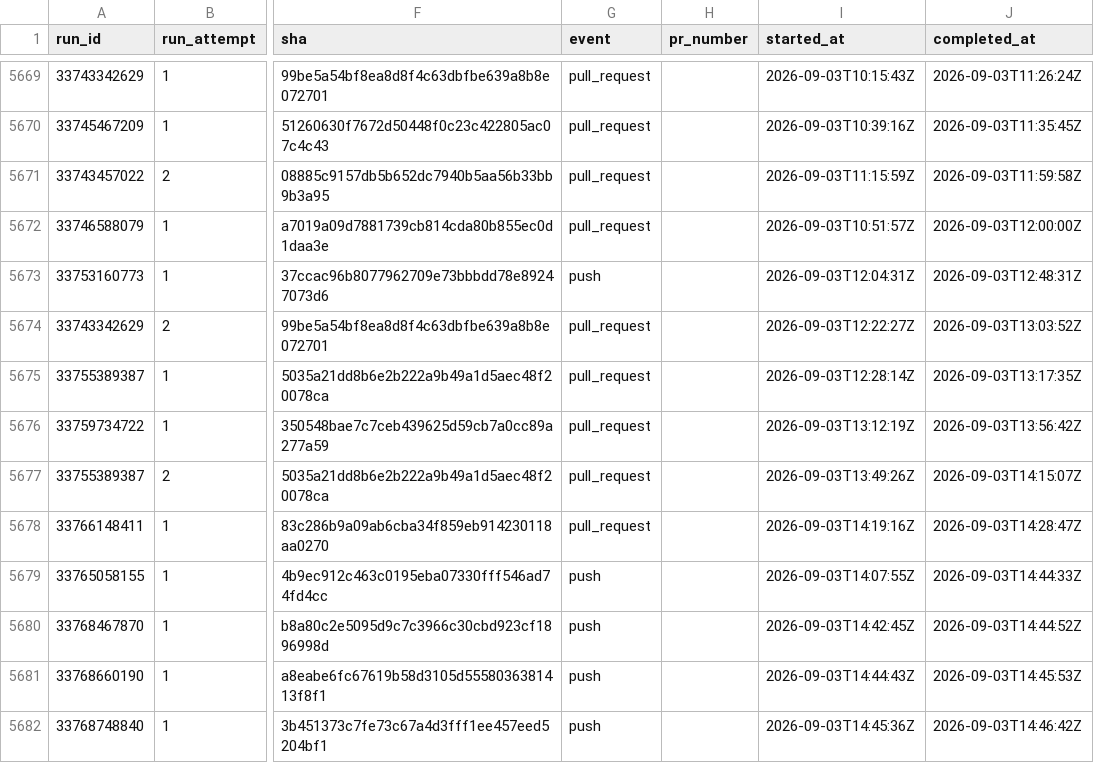
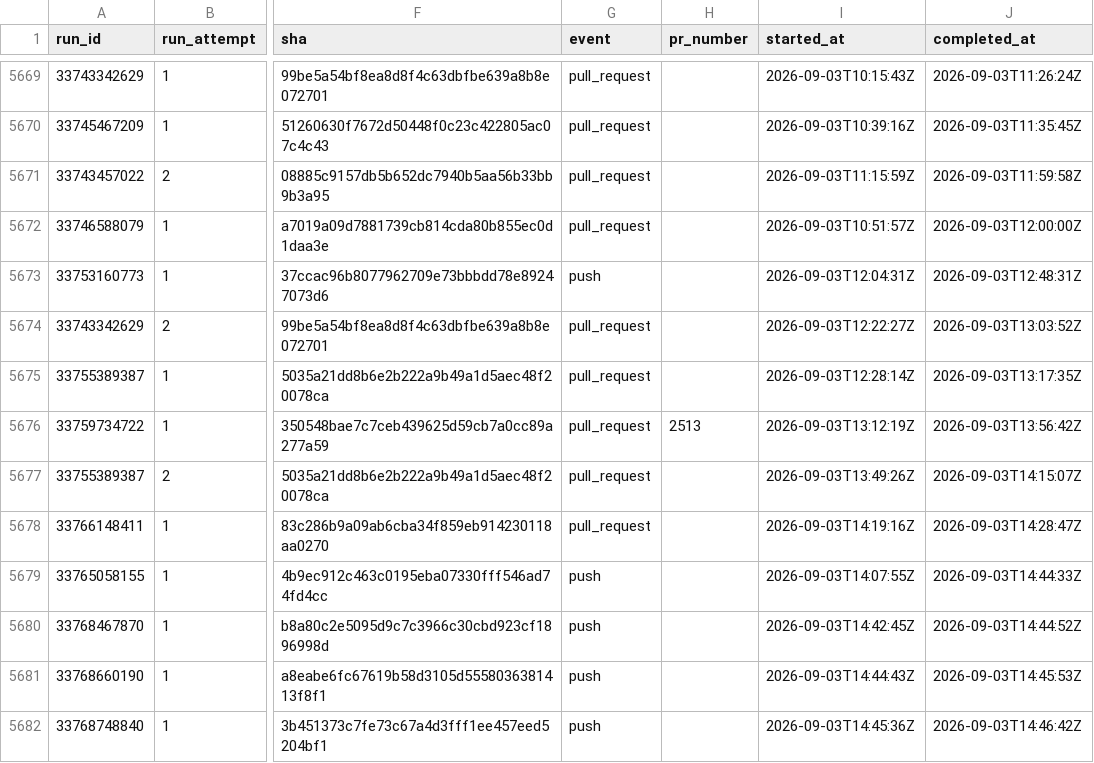
Before and after one commit to AOE-HQ/e2e-ci-metrics, a CSV file: data/runs.csv, drawn as a sheet; only a part is shown, gaps mark what is left out; the diff names each change by its address in the sheet, - before the commit and + after, or states it on an @@ line.

```diff
--- a/data/runs.csv
+++ b/data/runs.csv
-H5676 (pr_number): (empty)
+H5676 (pr_number): 2513
```
Also changed, not shown: 1 other file.
